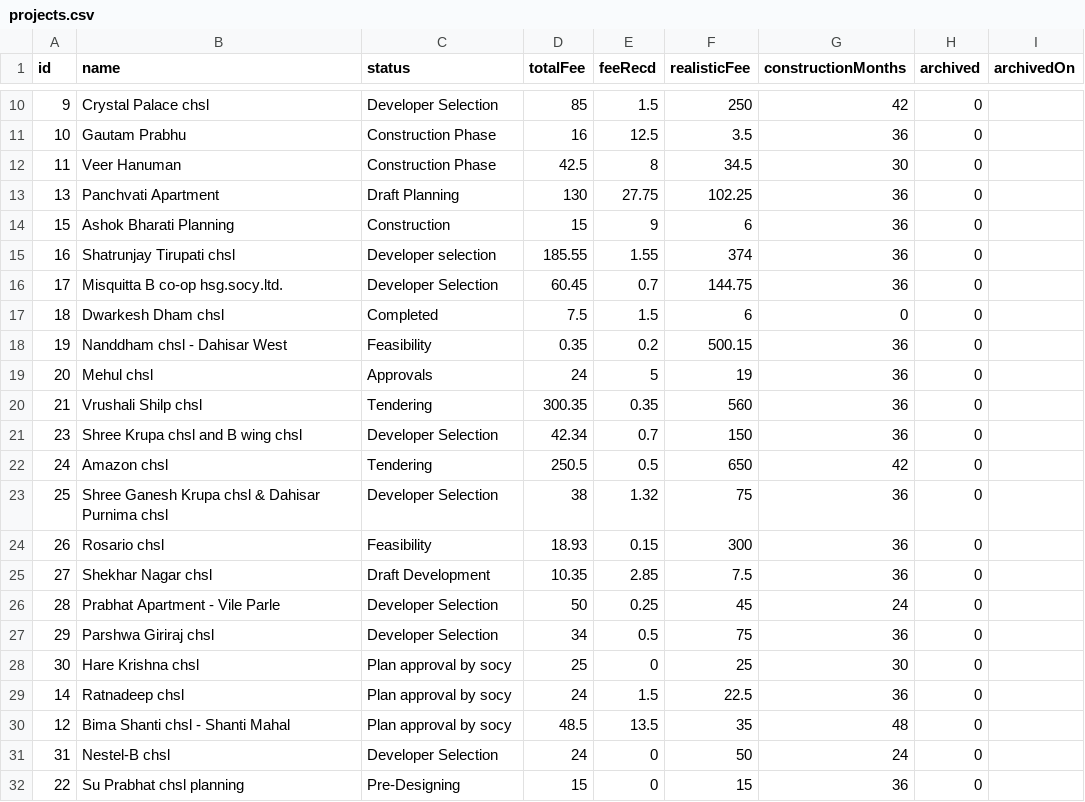
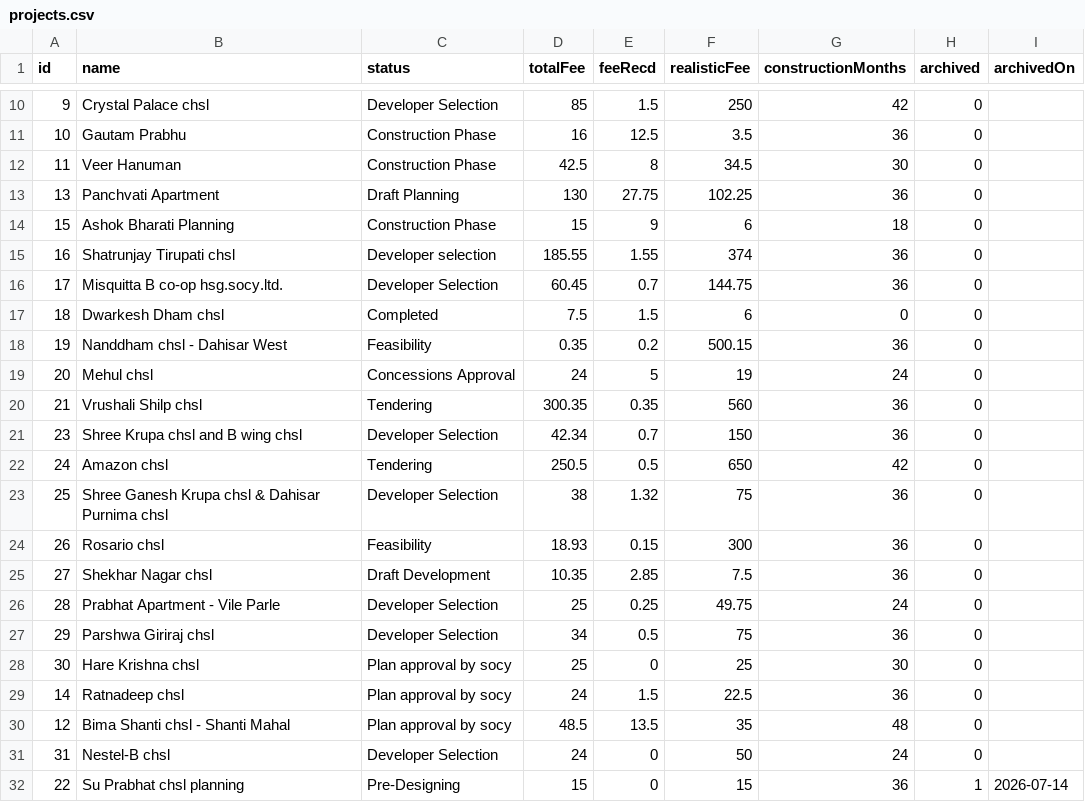
Before and after one commit to architectbharat-png/ABS-Project-Dashboard, a CSV file: projects.csv, drawn as a sheet; only a part is shown, gaps mark what is left out.

Commit message:
Auto-sync from ABS Project Priority Dashboard

```diff
--- a/projects.csv
+++ b/projects.csv
@@ -13,3 +13,3 @@ id,name,status,totalFee,feeRecd,realisticFee,constructionMonths,archived,archive
 13,"Panchvati Apartment","Draft Planning",130,27.75,102.25,36,0,
-15,"Ashok Bharati Planning","Construction",15,9,6,36,0,
+15,"Ashok Bharati Planning","Construction Phase",15,9,6,18,0,
 16,"Shatrunjay Tirupati chsl","Developer selection",185.55,1.55,374,36,0,
@@ -18,3 +18,3 @@ id,name,status,totalFee,feeRecd,realisticFee,constructionMonths,archived,archive
 19,"Nanddham chsl - Dahisar West","Feasibility",0.35,0.2,500.15,36,0,
-20,"Mehul chsl","Approvals",24,5,19,36,0,
+20,"Mehul chsl","Concessions Approval",24,5,19,24,0,
 21,"Vrushali Shilp chsl","Tendering",300.35,0.35,560,36,0,
@@ -25,3 +25,3 @@ id,name,status,totalFee,feeRecd,realisticFee,constructionMonths,archived,archive
 27,"Shekhar Nagar chsl","Draft Development",10.35,2.85,7.5,36,0,
-28,"Prabhat Apartment - Vile Parle","Developer Selection",50,0.25,45,24,0,
+28,"Prabhat Apartment - Vile Parle","Developer Selection",25,0.25,49.75,24,0,
 29,"Parshwa Giriraj chsl","Developer Selection",34,0.5,75,36,0,
@@ -31,2 +31,2 @@ id,name,status,totalFee,feeRecd,realisticFee,constructionMonths,archived,archive
 31,"Nestel-B chsl","Developer Selection",24,0,50,24,0,
-22,"Su Prabhat chsl planning","Pre-Designing",15,0,15,36,0,
+22,"Su Prabhat chsl planning","Pre-Designing",15,0,15,36,1,"2026-07-14"
```
